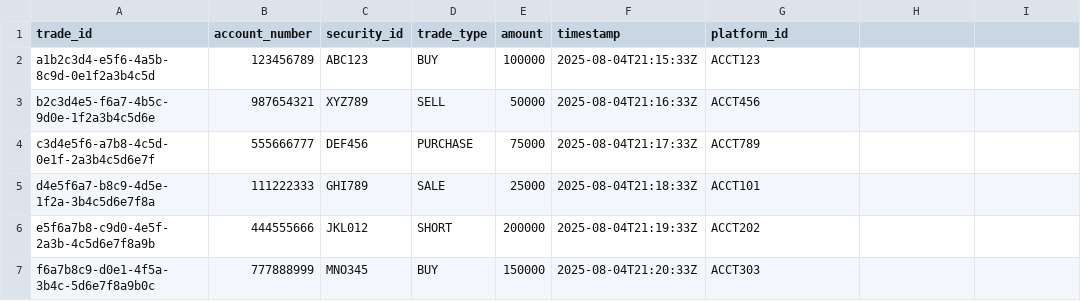
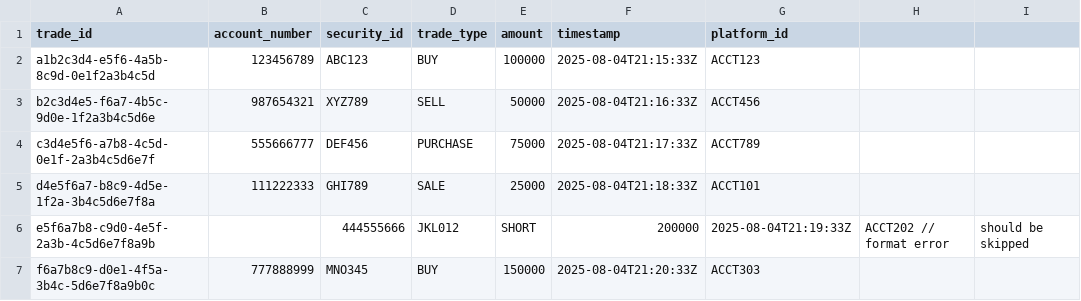
Before and after one commit to o-morenets/instructions-capture-service, a CSV file: sample-data/sample-trades.csv, drawn as a sheet.

Commit message:
A format error introduced to sample-trades.csv to simulate parse exception (invalid line should be skipped)

```diff
--- a/sample-data/sample-trades.csv
+++ b/sample-data/sample-trades.csv
@@ -5,3 +5,3 @@ c3d4e5f6-a7b8-4c5d-0e1f-2a3b4c5d6e7f,555666777,DEF456,PURCHASE,75000,2025-08-04T
 d4e5f6a7-b8c9-4d5e-1f2a-3b4c5d6e7f8a,111222333,GHI789,SALE,25000,2025-08-04T21:18:33Z,ACCT101
-e5f6a7b8-c9d0-4e5f-2a3b-4c5d6e7f8a9b,444555666,JKL012,SHORT,200000,2025-08-04T21:19:33Z,ACCT202
+e5f6a7b8-c9d0-4e5f-2a3b-4c5d6e7f8a9b,,444555666,JKL012,SHORT,200000,2025-08-04T21:19:33Z,ACCT202 // format error, should be skipped
 f6a7b8c9-d0e1-4f5a-3b4c-5d6e7f8a9b0c,777888999,MNO345,BUY,150000,2025-08-04T21:20:33Z,ACCT303
```
Also changed, not shown: 1 other file.
